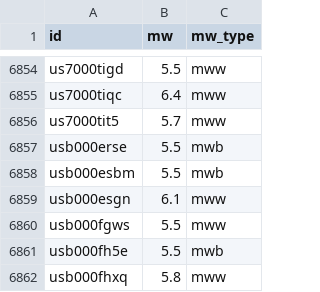
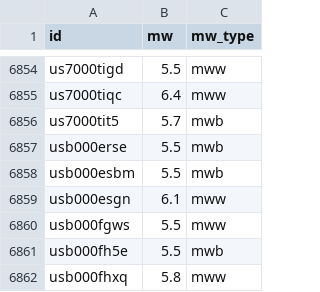
Before and after one commit to judithhubbard/earthquake-stats, a CSV file: pipeline/mw.csv, drawn as a sheet; only a part is shown, gaps mark what is left out.

```diff
--- a/pipeline/mw.csv
+++ b/pipeline/mw.csv
@@ -6855,3 +6855,3 @@ us7000tigd,5.5,mww
 us7000tiqc,6.4,mww
-us7000tit5,5.7,mww
+us7000tit5,5.7,mwb
 usb000erse,5.5,mwb
```
